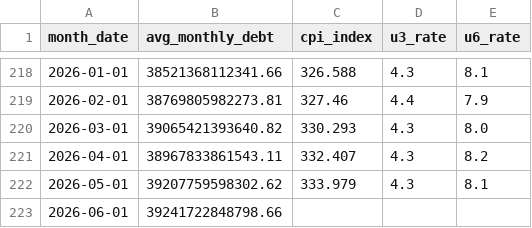
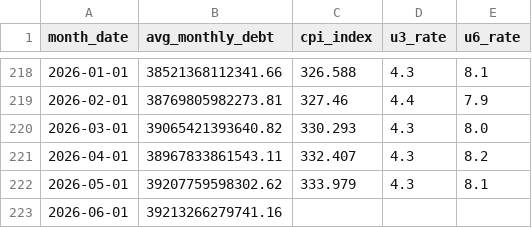
Before and after one commit to robyoung1968/national-economy-audit, a CSV file: economic_data.csv, drawn as a sheet; only a part is shown, gaps mark what is left out.

```diff
--- a/economic_data.csv
+++ b/economic_data.csv
@@ -222,2 +222,2 @@ month_date,avg_monthly_debt,cpi_index,u3_rate,u6_rate
 2026-05-01,39207759598302.62,333.979,4.3,8.1
-2026-06-01,39241722848798.66,,,
+2026-06-01,39213266279741.16,,,
```
Also changed, not shown: 2 other files.
